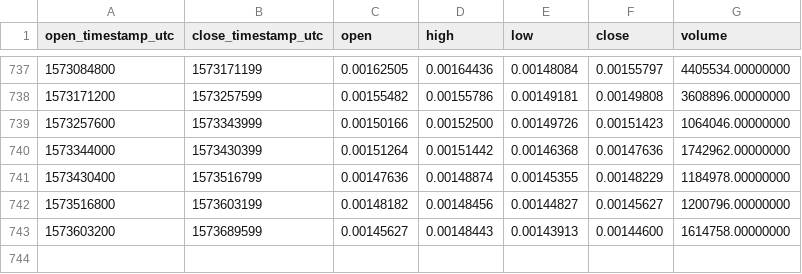
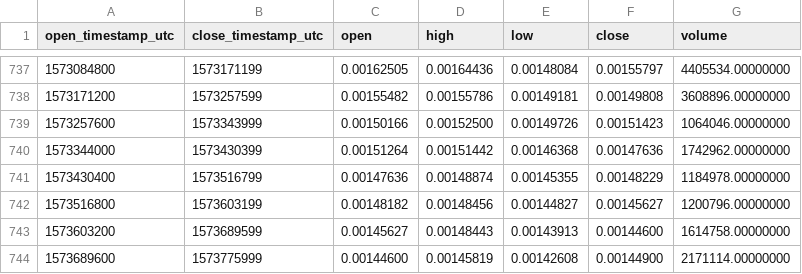
Before and after one commit to cryptobigbro/binance-XRPETH, a CSV file: binance-XRPETH-1d.csv, drawn as a sheet; only a part is shown, gaps mark what is left out.

Commit message:
Update OHLCV data.

```diff
--- a/binance-XRPETH-1d.csv
+++ b/binance-XRPETH-1d.csv
@@ -743 +743,2 @@ open_timestamp_utc,close_timestamp_utc,open,high,low,close,volume
 1573603200,1573689599,0.00145627,0.00148443,0.00143913,0.00144600,1614758.00000000
+1573689600,1573775999,0.00144600,0.00145819,0.00142608,0.00144900,2171114.00000000
```
Also changed, not shown: 1 other file.
